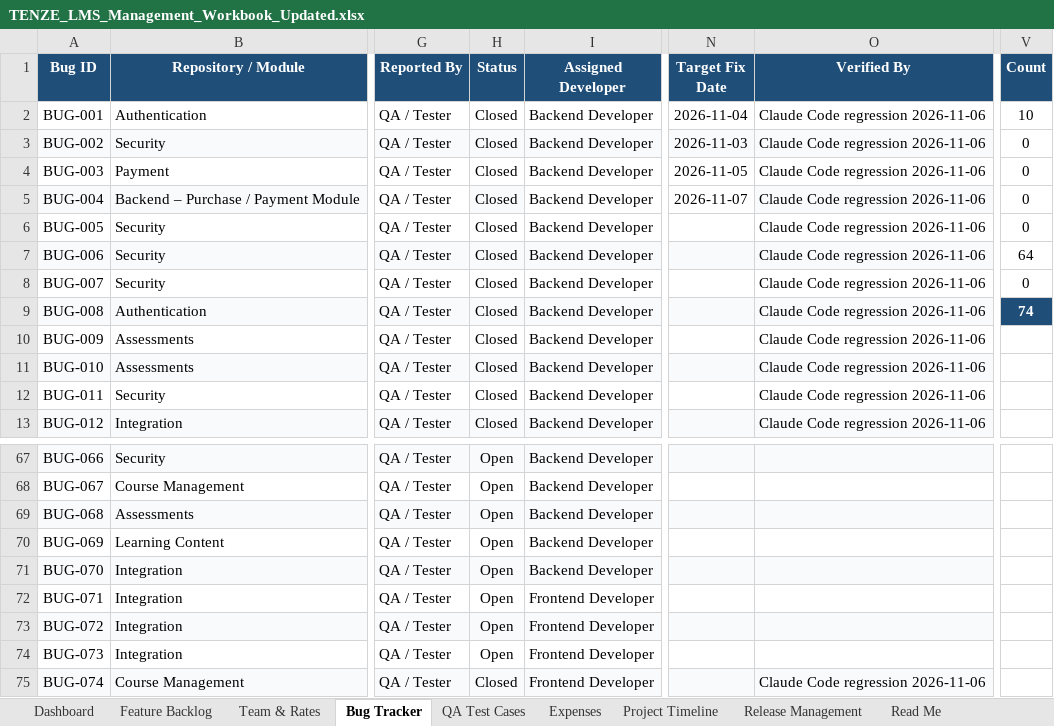
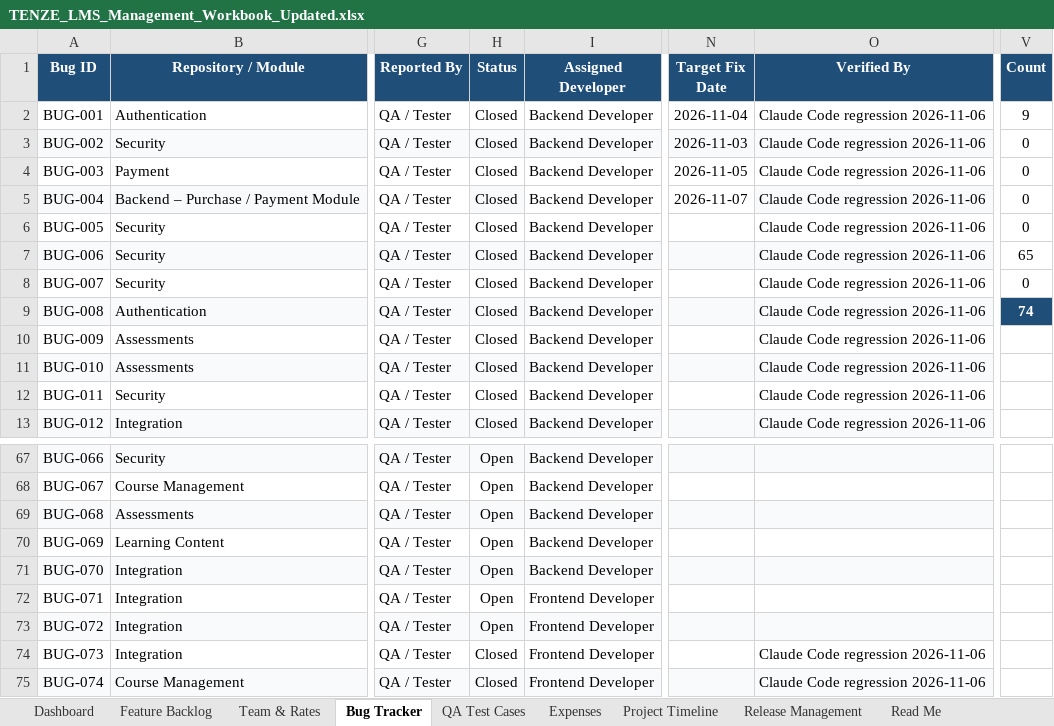
Before and after one commit to Dilshan-Nuwantha/LMS, an Excel workbook: qa/TENZE_LMS_Management_Workbook_Updated.xlsx, sheet Bug Tracker, drawn as a sheet; only a part is shown, gaps mark what is left out; values as stored, in another font and other column widths than the file's, no borders; conditional formats not drawn; the diff names each change by its address in the sheet, - before the commit and + after, or states it on an @@ line.

```diff
--- a/qa/TENZE_LMS_Management_Workbook_Updated.xlsx (sheet Bug Tracker)
+++ b/qa/TENZE_LMS_Management_Workbook_Updated.xlsx (sheet Bug Tracker)
-V2 (Count): 10
+V2 (Count): 9
-V7 (Count): 64
+V7 (Count): 65
-H74 (Status): Open
+H74 (Status): Closed
-O74 (Verified By): (empty)
+O74 (Verified By): Claude Code regression 2026-11-06
```
Also changed, not shown: sheet QA Test Cases, sheet Dashboard, 54 other files.
